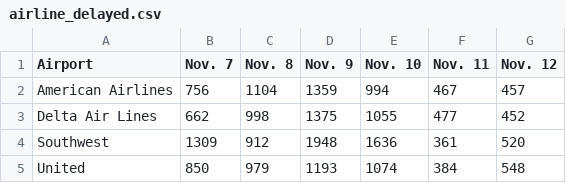
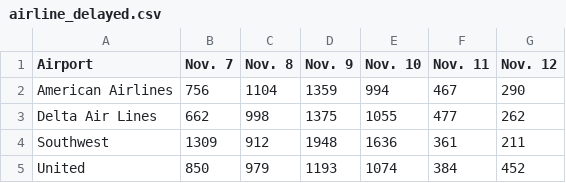
Before and after one commit to susiewebb/airline-delays, a CSV file: toupdate/airline_delayed.csv, drawn as a sheet.

```diff
--- a/toupdate/airline_delayed.csv
+++ b/toupdate/airline_delayed.csv
@@ -1,5 +1,5 @@
 Airport,Nov. 7,Nov. 8,Nov. 9,Nov. 10,Nov. 11,Nov. 12
-American Airlines,756,1104,1359,994,467,457
-Delta Air Lines,662,998,1375,1055,477,452
-Southwest,1309,912,1948,1636,361,520
-United,850,979,1193,1074,384,548
+American Airlines,756,1104,1359,994,467,290
+Delta Air Lines,662,998,1375,1055,477,262
+Southwest,1309,912,1948,1636,361,211
+United,850,979,1193,1074,384,452
```
Also changed, not shown: toupdate/airline_delayed_per.csv, 2 other files.
